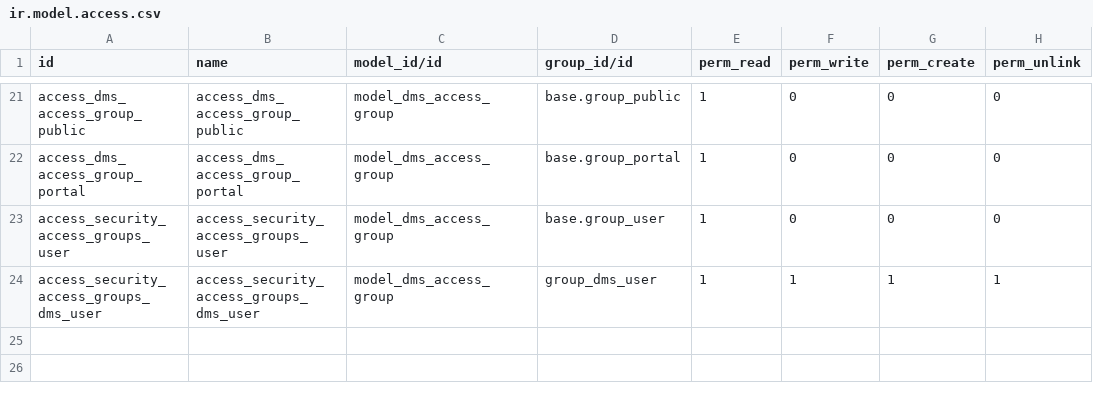
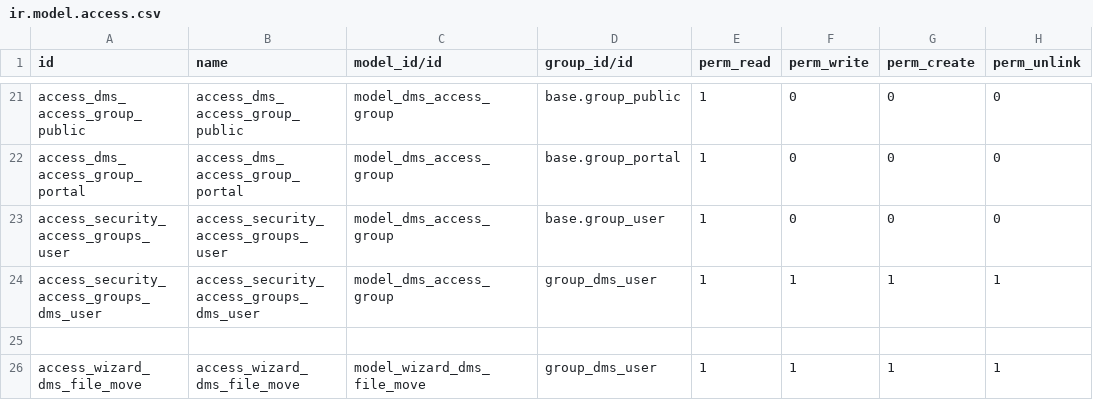
Before and after one commit to P-H-Phuc/dms, a CSV file: dms/security/ir.model.access.csv, drawn as a sheet; only a part is shown, gaps mark what is left out.

Commit message:
[IMP] dms: Add move (change directory) action from files
TT48180

```diff
--- a/dms/security/ir.model.access.csv
+++ b/dms/security/ir.model.access.csv
@@ -24 +24,3 @@ access_security_access_groups_user,access_security_access_groups_user,model_dms_
 access_security_access_groups_dms_user,access_security_access_groups_dms_user,model_dms_access_group,group_dms_user,1,1,1,1
+
+access_wizard_dms_file_move,access_wizard_dms_file_move,model_wizard_dms_file_move,group_dms_user,1,1,1,1
```
Also changed, not shown: 11 other files.
